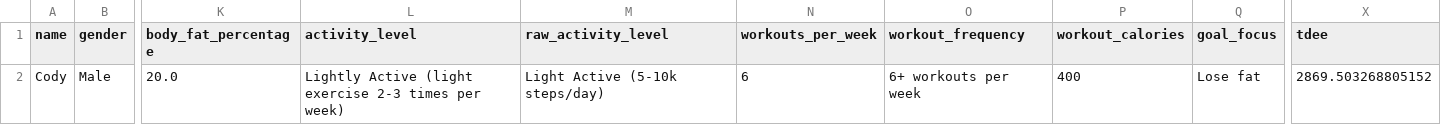
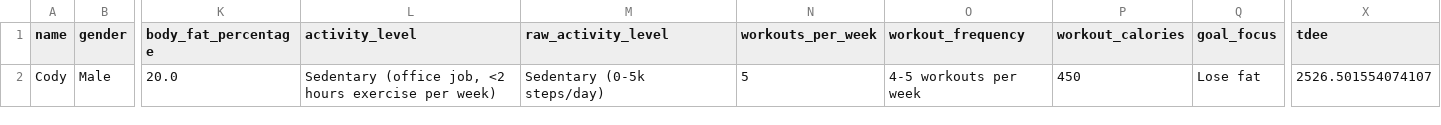
Before and after one commit to drhaun/bcompnutritiontool, a CSV file: data/user_info.csv, drawn as a sheet; only a part is shown, gaps mark what is left out; the diff names each change by its address in the sheet, - before the commit and + after, or states it on an @@ line.

```diff
--- a/data/user_info.csv
+++ b/data/user_info.csv
-L2 (activity_level): Lightly Active (light exercise 2-3 times per week)
+L2 (activity_level): Sedentary (office job, <2 hours exercise per week)
-M2 (raw_activity_level): Light Active (5-10k steps/day)
+M2 (raw_activity_level): Sedentary (0-5k steps/day)
-N2 (workouts_per_week): 6
+N2 (workouts_per_week): 5
-O2 (workout_frequency): 6+ workouts per week
+O2 (workout_frequency): 4-5 workouts per week
-P2 (workout_calories): 400
+P2 (workout_calories): 450
-X2 (tdee): 2869.503268805152
+X2 (tdee): 2526.501554074107
```
Also changed, not shown: data/goal_info.csv, 3 other files.
